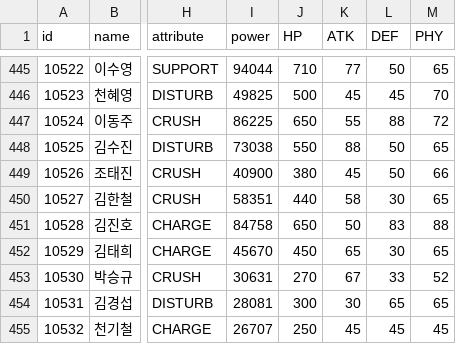
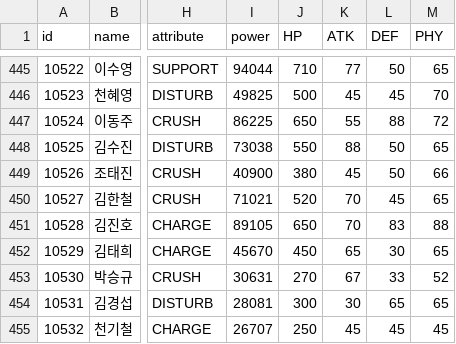
Before and after one commit to steveJea/vr-tcg, a CSV file: data/cards.csv, drawn as a sheet; only a part is shown, gaps mark what is left out; the diff names each change by its address in the sheet, - before the commit and + after, or states it on an @@ line.

Commit message:
feat(cards): 김진호·김한철 스탯/스킬 시트 반영 (staging)
김한철 10527: HP 440→520, ATK 58→70, DEF 30→45, power 58351→71021.
전체 공격 동결 확률 20%→80%. 스킬 이름·MP·쿨·코스트(46)는 그대로.

김진호 10528: ATK 50→70, power 84758→89105.
최고 코스트 대상을 다단 타격하고 양 옆에는 그 피해의 10%를 주며, 마비 대신 대상에게 1턴 화상을 건다.
스킬 이름·MP·쿨·코스트(53)는 그대로.

시트 코스트 칸은 비어 있어 기존 값을 유지했고, POWER는 게임 공식으로 다시 계산했다.
전투 엔진 5종을 재생성했다. 형님이 돌릴 스테이징 해시 SQL을 포함한다.
설치 순서표에 #615 시즌패스 우편 SQL도 빠지지 않게 넣었다.

```diff
--- a/data/cards.csv
+++ b/data/cards.csv
-I450 (power): 58351
+I450 (power): 71021
-J450 (HP): 440
+J450 (HP): 520
-K450 (ATK): 58
+K450 (ATK): 70
-L450 (DEF): 30
+L450 (DEF): 45
-I451 (power): 84758
+I451 (power): 89105
-K451 (ATK): 50
+K451 (ATK): 70
```
Also changed, not shown: 48 other files.
